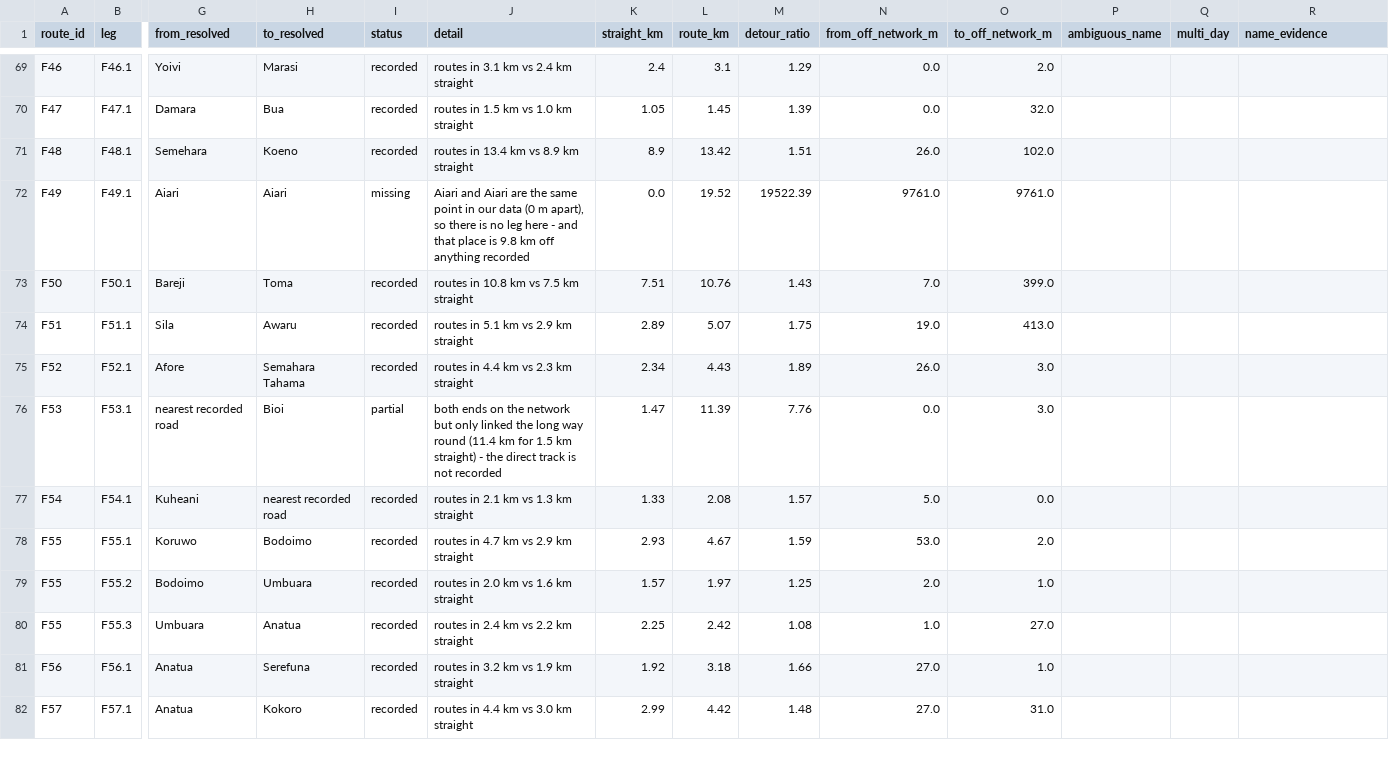
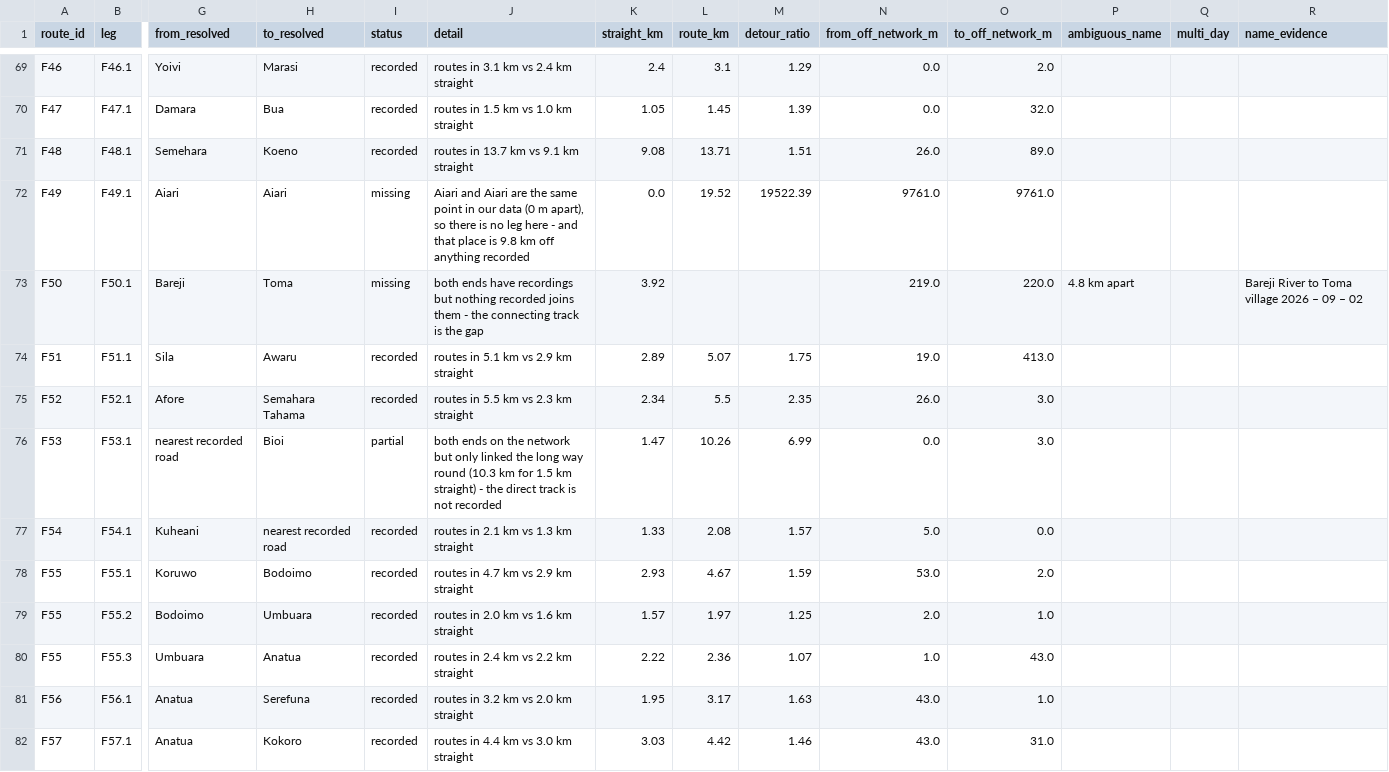
Before and after one commit to wtunsworth-a11y/MCA_Tracks, a CSV file: outputs/access/track_checklist.csv, drawn as a sheet; only a part is shown, gaps mark what is left out; the diff covers the shown part only; the diff names each change by its address in the sheet, - before the commit and + after, or states it on an @@ line.

```diff
--- a/outputs/access/track_checklist.csv
+++ b/outputs/access/track_checklist.csv
-J71 (detail): routes in 13.4 km vs 8.9 km straight
+J71 (detail): routes in 13.7 km vs 9.1 km straight
-K71 (straight_km): 8.9
+K71 (straight_km): 9.08
-L71 (route_km): 13.42
+L71 (route_km): 13.71
-O71 (to_off_network_m): 102.0
+O71 (to_off_network_m): 89.0
-I73 (status): recorded
+I73 (status): missing
-J73 (detail): routes in 10.8 km vs 7.5 km straight
+J73 (detail): both ends have recordings but nothing recorded joins them - the connecting track is the gap
-K73 (straight_km): 7.51
+K73 (straight_km): 3.92
-L73 (route_km): 10.76
+L73 (route_km): (empty)
-M73 (detour_ratio): 1.43
+M73 (detour_ratio): (empty)
-N73 (from_off_network_m): 7.0
+N73 (from_off_network_m): 219.0
-O73 (to_off_network_m): 399.0
+O73 (to_off_network_m): 220.0
-P73 (ambiguous_name): (empty)
+P73 (ambiguous_name): 4.8 km apart
-R73 (name_evidence): (empty)
+R73 (name_evidence): Bareji River to Toma village 2026 – 09 – 02
-J75 (detail): routes in 4.4 km vs 2.3 km straight
+J75 (detail): routes in 5.5 km vs 2.3 km straight
-L75 (route_km): 4.43
+L75 (route_km): 5.5
-M75 (detour_ratio): 1.89
+M75 (detour_ratio): 2.35
-J76 (detail): …way round (11.4 km for…
+J76 (detail): …way round (10.3 km for…
-L76 (route_km): 11.39
+L76 (route_km): 10.26
-M76 (detour_ratio): 7.76
+M76 (detour_ratio): 6.99
-K80 (straight_km): 2.25
+K80 (straight_km): 2.22
-L80 (route_km): 2.42
+L80 (route_km): 2.36
-M80 (detour_ratio): 1.08
+M80 (detour_ratio): 1.07
-O80 (to_off_network_m): 27.0
+O80 (to_off_network_m): 43.0
-J81 (detail): routes in 3.2 km vs 1.9 km straight
+J81 (detail): routes in 3.2 km vs 2.0 km straight
-K81 (straight_km): 1.92
+K81 (straight_km): 1.95
-L81 (route_km): 3.18
+L81 (route_km): 3.17
-M81 (detour_ratio): 1.66
+M81 (detour_ratio): 1.63
-N81:N82 (from_off_network_m): 27.0
+N81:N82 (from_off_network_m): 43.0
-K82 (straight_km): 2.99
+K82 (straight_km): 3.03
-M82 (detour_ratio): 1.48
+M82 (detour_ratio): 1.46
```
Also changed, not shown: 140 edited cells elsewhere in this file, data/processed/tracks_summary.csv, 17 other files.
